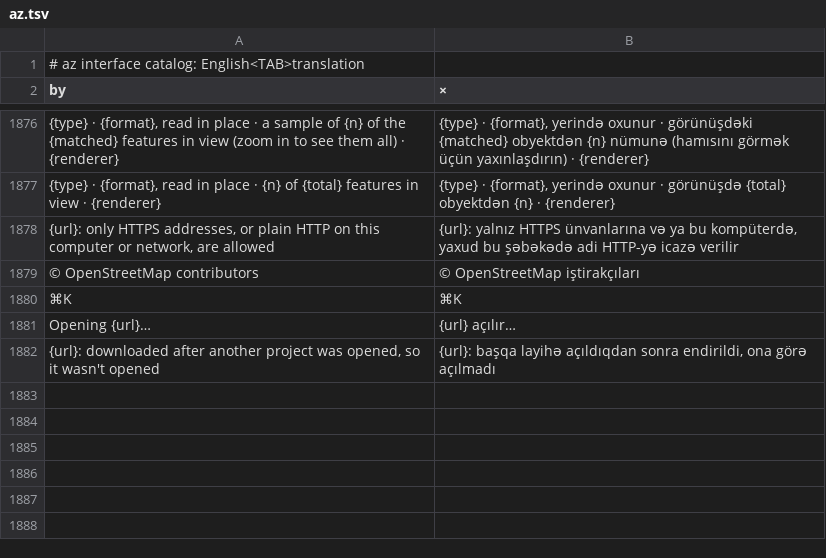
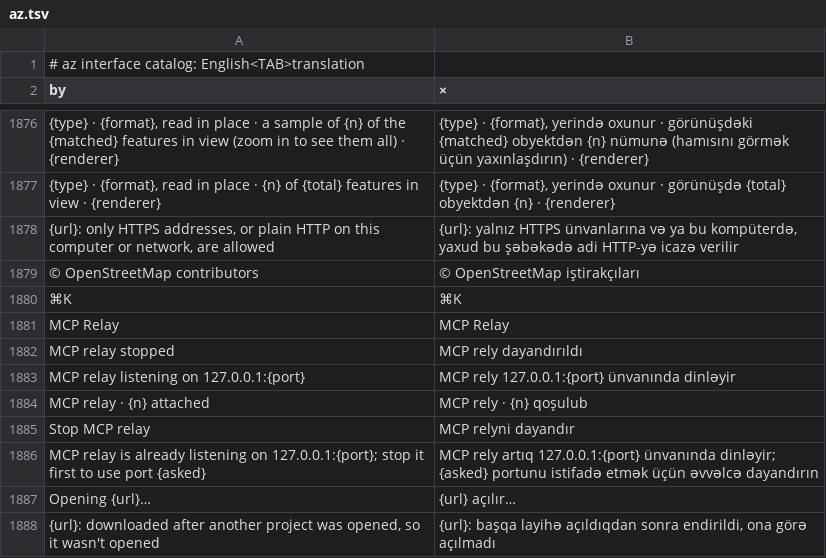
Before and after one commit to A-talebifard/RustGIS, a TSV file: crates/ui-egui/src/i18n/az.tsv, drawn as a sheet; only a part is shown, gaps mark what is left out; the diff names each change by its address in the sheet, - before the commit and + after, or states it on an @@ line.

```diff
--- a/crates/ui-egui/src/i18n/az.tsv
+++ b/crates/ui-egui/src/i18n/az.tsv
+row 1881: MCP Relay | MCP Relay
+row 1882: MCP relay stopped | MCP rely dayandırıldı
+row 1883: MCP relay listening on 127.0.0.1:{port} | MCP rely 127.0.0.1:{port} ünvanında dinləyir
+row 1884: MCP relay · {n} attached | MCP rely · {n} qoşulub
+row 1885: Stop MCP relay | MCP relyni dayandır
+row 1886: MCP relay is already listening on 127.0.0.1:{port}; stop it first to use port {asked} | MCP rely artıq 127.0.0.1:{port} ünvanında dinləyir; {asked} portunu istifadə etmək üçün əvvəlcə dayandırın
```
Also changed, not shown: crates/ui-egui/src/i18n/ja.tsv, crates/ui-egui/src/i18n/ka.tsv, 28 other files.
